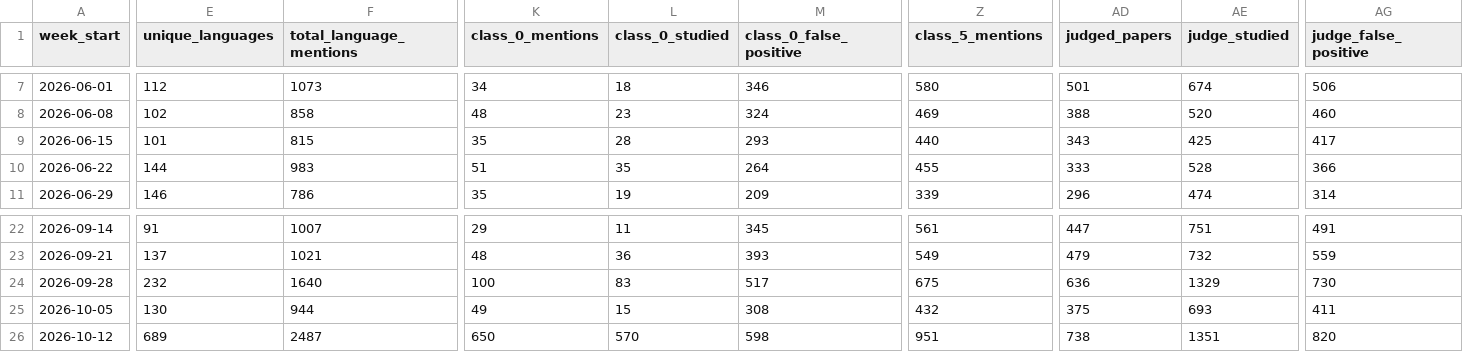
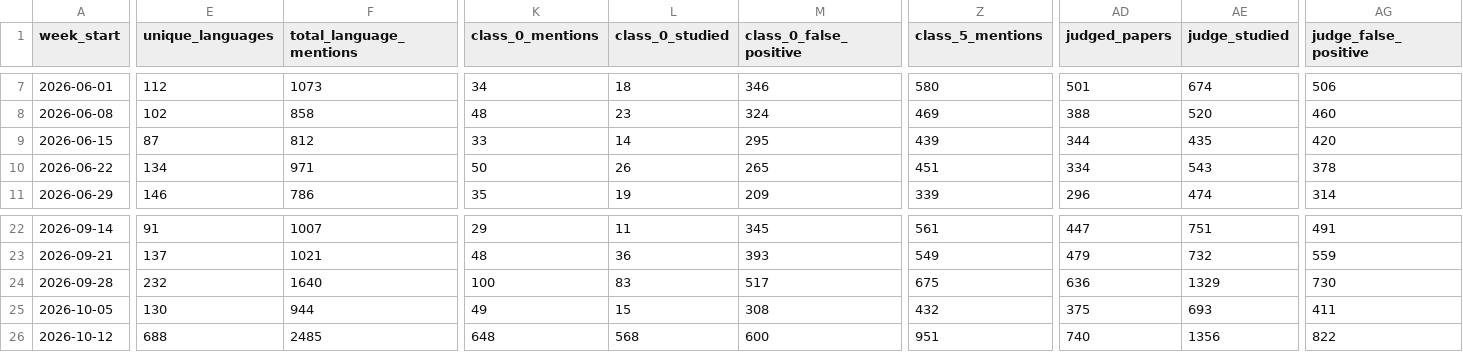
Before and after one commit to kavindu-w/langtrend, a CSV file: data/processed/weekly_summary.csv, drawn as a sheet; only a part is shown, gaps mark what is left out; the diff covers the shown part only; the diff names each change by its address in the sheet, - before the commit and + after, or states it on an @@ line.

```diff
--- a/data/processed/weekly_summary.csv
+++ b/data/processed/weekly_summary.csv
-E9 (unique_languages): 101
+E9 (unique_languages): 87
-F9 (total_language_mentions): 815
+F9 (total_language_mentions): 812
-K9 (class_0_mentions): 35
+K9 (class_0_mentions): 33
-L9 (class_0_studied): 28
+L9 (class_0_studied): 14
-M9 (class_0_false_positive): 293
+M9 (class_0_false_positive): 295
-Z9 (class_5_mentions): 440
+Z9 (class_5_mentions): 439
-AD9 (judged_papers): 343
+AD9 (judged_papers): 344
-AE9 (judge_studied): 425
+AE9 (judge_studied): 435
-AG9 (judge_false_positive): 417
+AG9 (judge_false_positive): 420
-E10 (unique_languages): 144
+E10 (unique_languages): 134
-F10 (total_language_mentions): 983
+F10 (total_language_mentions): 971
-K10 (class_0_mentions): 51
+K10 (class_0_mentions): 50
-L10 (class_0_studied): 35
+L10 (class_0_studied): 26
-M10 (class_0_false_positive): 264
+M10 (class_0_false_positive): 265
-Z10 (class_5_mentions): 455
+Z10 (class_5_mentions): 451
-AD10 (judged_papers): 333
+AD10 (judged_papers): 334
-AE10 (judge_studied): 528
+AE10 (judge_studied): 543
-AG10 (judge_false_positive): 366
+AG10 (judge_false_positive): 378
-E26 (unique_languages): 689
+E26 (unique_languages): 688
-F26 (total_language_mentions): 2487
+F26 (total_language_mentions): 2485
-K26 (class_0_mentions): 650
+K26 (class_0_mentions): 648
-L26 (class_0_studied): 570
+L26 (class_0_studied): 568
-M26 (class_0_false_positive): 598
+M26 (class_0_false_positive): 600
-AD26 (judged_papers): 738
+AD26 (judged_papers): 740
-AE26 (judge_studied): 1351
+AE26 (judge_studied): 1356
-AG26 (judge_false_positive): 820
+AG26 (judge_false_positive): 822
```
Also changed, not shown: 44 edited cells elsewhere in this file, 16 other files.
